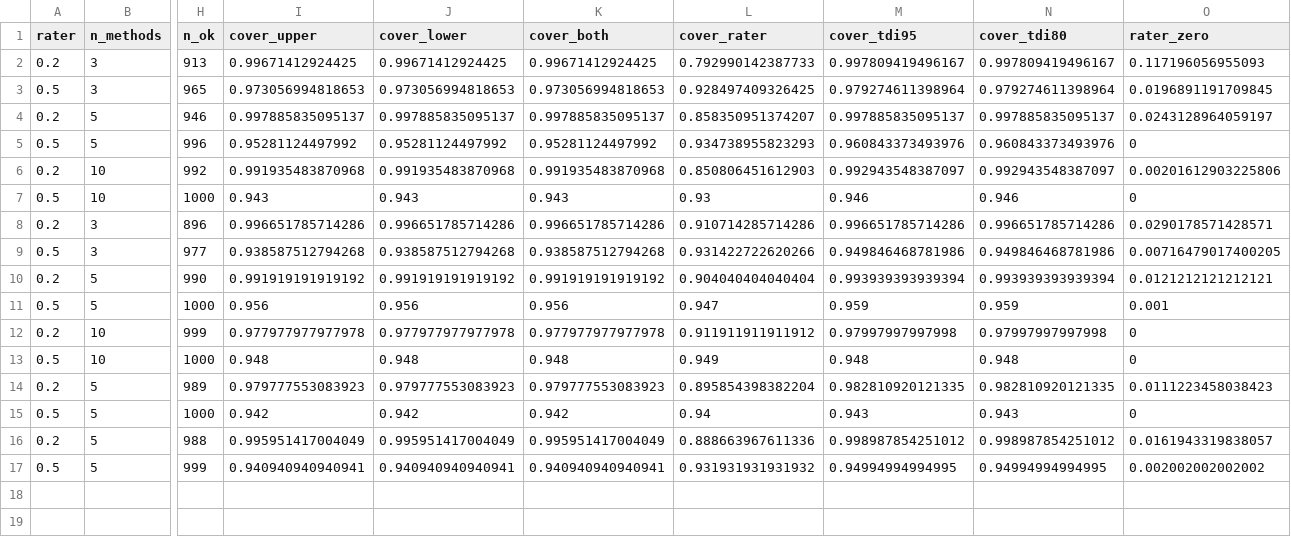
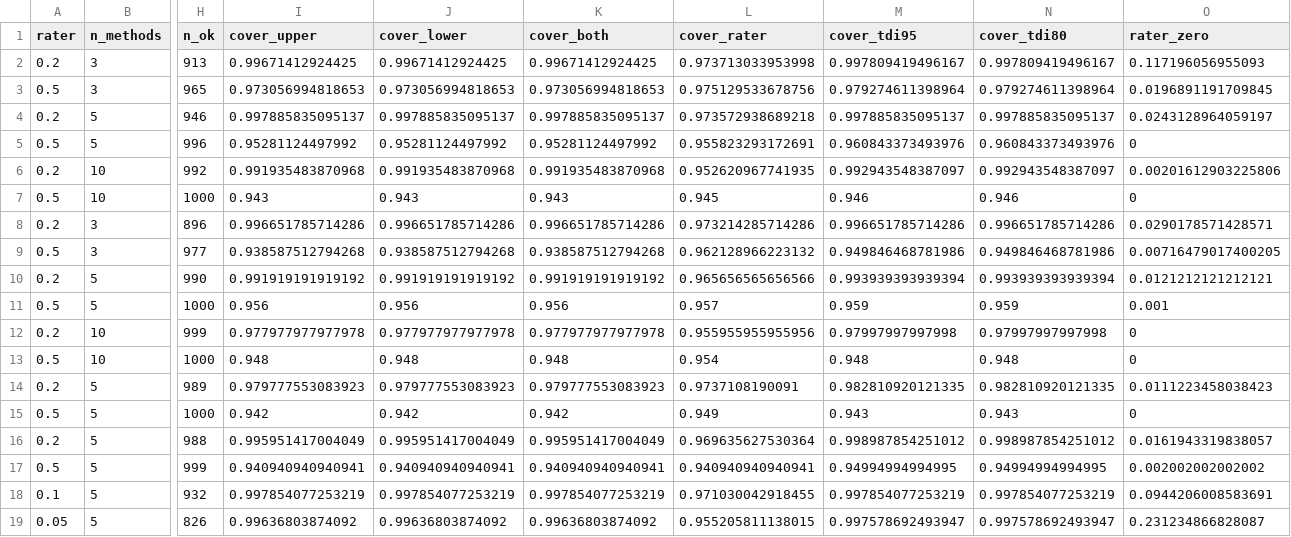
Before and after one commit to arcaldwell49/SimplyAgree, a CSV file: references/general/method_vc_random_sims/summary.csv, drawn as a sheet; only a part is shown, gaps mark what is left out; rows hold the shown columns only; the diff names each change by its address in the sheet, - before the commit and + after, or states it on an @@ line.

```diff
--- a/references/general/method_vc_random_sims/summary.csv
+++ b/references/general/method_vc_random_sims/summary.csv
-L2 (cover_rater): 0.792990142387733
+L2 (cover_rater): 0.973713033953998
-L3 (cover_rater): 0.928497409326425
+L3 (cover_rater): 0.975129533678756
-L4 (cover_rater): 0.858350951374207
+L4 (cover_rater): 0.973572938689218
-L5 (cover_rater): 0.934738955823293
+L5 (cover_rater): 0.955823293172691
-L6 (cover_rater): 0.850806451612903
+L6 (cover_rater): 0.952620967741935
-L7 (cover_rater): 0.93
+L7 (cover_rater): 0.945
-L8 (cover_rater): 0.910714285714286
+L8 (cover_rater): 0.973214285714286
-L9 (cover_rater): 0.931422722620266
+L9 (cover_rater): 0.962128966223132
-L10 (cover_rater): 0.904040404040404
+L10 (cover_rater): 0.965656565656566
-L11 (cover_rater): 0.947
+L11 (cover_rater): 0.957
-L12 (cover_rater): 0.911911911911912
+L12 (cover_rater): 0.955955955955956
-L13 (cover_rater): 0.949
+L13 (cover_rater): 0.954
-L14 (cover_rater): 0.895854398382204
+L14 (cover_rater): 0.9737108190091
-L15 (cover_rater): 0.94
+L15 (cover_rater): 0.949
-L16 (cover_rater): 0.888663967611336
+L16 (cover_rater): 0.969635627530364
-L17 (cover_rater): 0.931931931931932
+L17 (cover_rater): 0.940940940940941
+row 18: 0.1 | 5 | 932 | 0.997854077253219 | 0.997854077253219 | 0.997854077253219 | 0.971030042918455 | 0.997854077253219 | 0.997854077253219 | 0.0944206008583691
+row 19: 0.05 | 5 | 826 | 0.99636803874092 | 0.99636803874092 | 0.99636803874092 | 0.955205811138015 | 0.997578692493947 | 0.997578692493947 | 0.231234866828087
```
Also changed, not shown: 10 other files.
